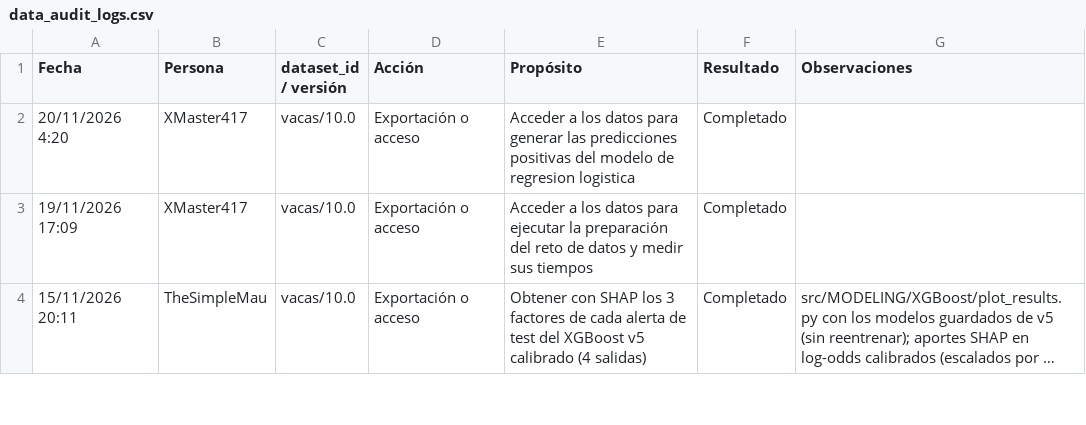
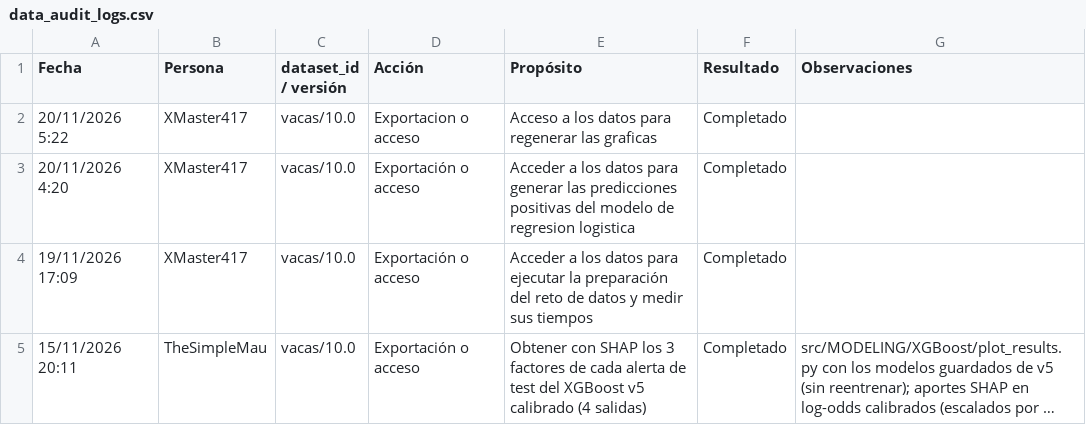
Before and after one commit to EmilioQuinonez/VACAS_IA, a CSV file: docs/data_audit_logs.csv, drawn as a sheet; only a part is shown; long unchanged cells end in …; the diff names each change by its address in the sheet, - before the commit and + after, or states it on an @@ line.

Commit message:
update: agrega registro a la bitacora

```diff
--- a/docs/data_audit_logs.csv
+++ b/docs/data_audit_logs.csv
+row 2: 20/11/2026 5:22 | XMaster417 | vacas/10.0 | Exportacion o acceso | Acceso a los datos para regenerar las graficas | Completado
```
